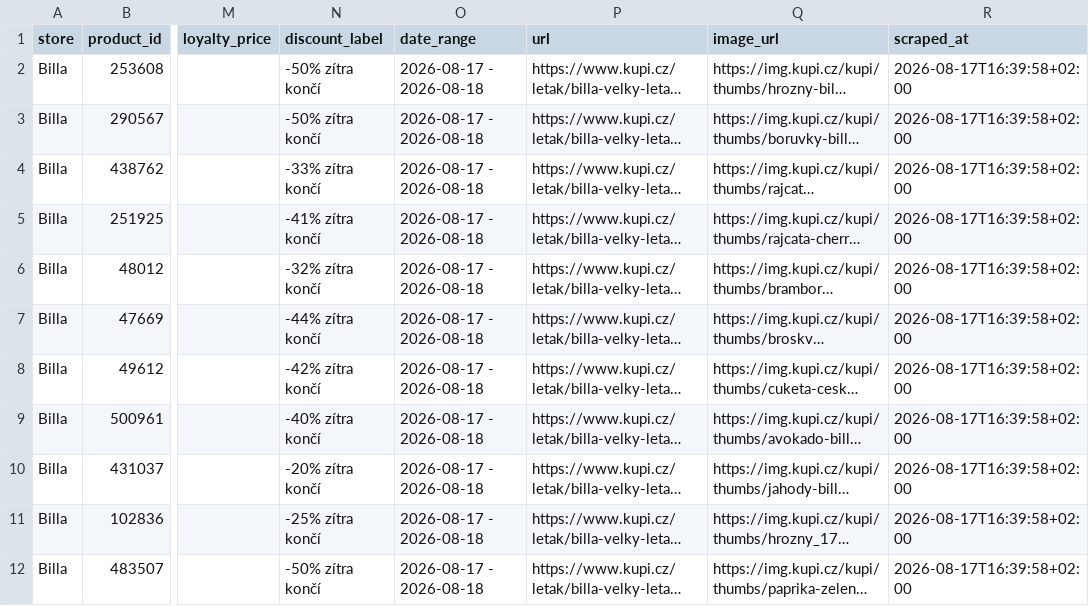
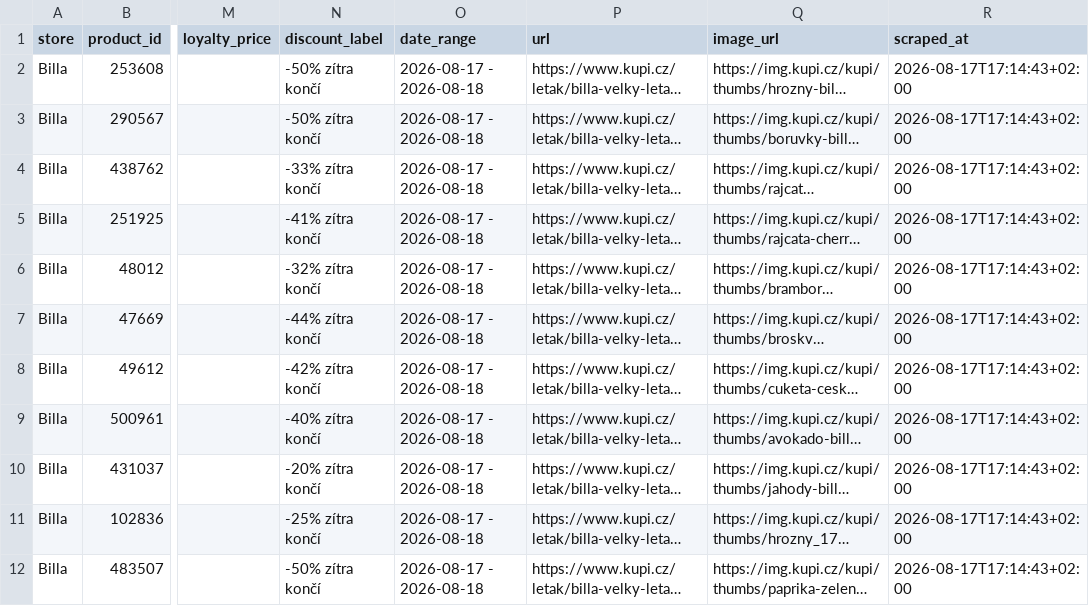
Before and after one commit to michaltomco/grocery-scraper, a CSV file: billa.csv, drawn as a sheet; only a part is shown, gaps mark what is left out; long unchanged cells end in …; the diff names each change by its address in the sheet, - before the commit and + after, or states it on an @@ line.

```diff
--- a/billa.csv
+++ b/billa.csv
-R2:R12 (scraped_at): 2026-08-17T16:39:58+02:00
+R2:R12 (scraped_at): 2026-08-17T17:14:43+02:00
```
Also changed, not shown: albert.csv, all_discounts.csv, 5 other files.
